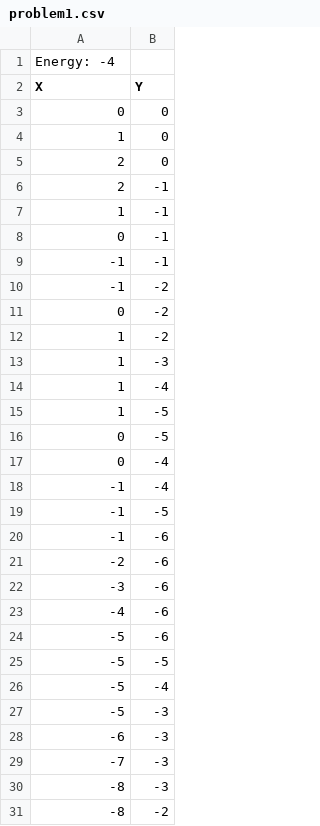
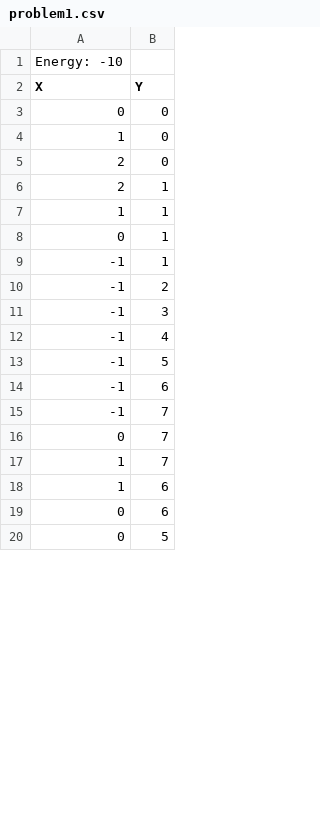
Before and after one commit to avibgu/tbio122, a CSV file: Toma/problem1.csv, drawn as a sheet; only a part is shown; the diff covers the shown part only.

```diff
--- a/Toma/problem1.csv
+++ b/Toma/problem1.csv
@@ -1,2 +1,2 @@
-Energy: -4
+Energy: -10
 X,Y
@@ -5,27 +5,16 @@ X,Y
 2,0
-2,-1
-1,-1
-0,-1
--1,-1
--1,-2
-0,-2
-1,-2
-1,-3
-1,-4
-1,-5
-0,-5
-0,-4
--1,-4
--1,-5
--1,-6
--2,-6
--3,-6
--4,-6
--5,-6
--5,-5
--5,-4
--5,-3
--6,-3
--7,-3
--8,-3
--8,-2
+2,1
+1,1
+0,1
+-1,1
+-1,2
+-1,3
+-1,4
+-1,5
+-1,6
+-1,7
+0,7
+1,7
+1,6
+0,6
+0,5
```
Also changed, not shown: 27 added rows, 16 removed rows and 1 edited cell elsewhere in this file, 5 other files.
